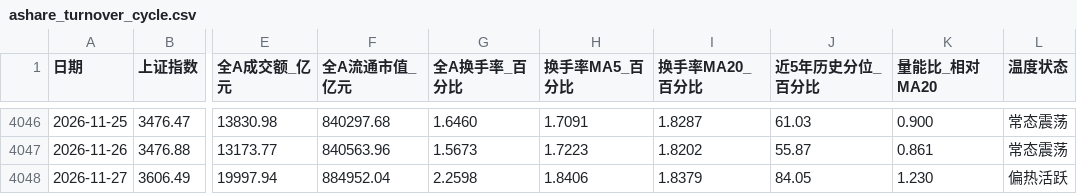
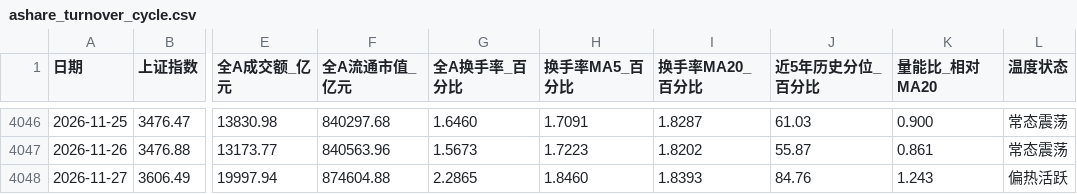
Before and after one commit to felixzhangyc-lgtm/ashare-dashboard, a CSV file: outputs/market-turnover-cycle/ashare_turnover_cycle.csv, drawn as a sheet; only a part is shown, gaps mark what is left out; the diff names each change by its address in the sheet, - before the commit and + after, or states it on an @@ line.

```diff
--- a/outputs/market-turnover-cycle/ashare_turnover_cycle.csv
+++ b/outputs/market-turnover-cycle/ashare_turnover_cycle.csv
-F4048 (全A流通市值_亿元): 884952.04
+F4048 (全A流通市值_亿元): 874604.88
-G4048 (全A换手率_百分比): 2.2598
+G4048 (全A换手率_百分比): 2.2865
-H4048 (换手率MA5_百分比): 1.8406
+H4048 (换手率MA5_百分比): 1.8460
-I4048 (换手率MA20_百分比): 1.8379
+I4048 (换手率MA20_百分比): 1.8393
-J4048 (近5年历史分位_百分比): 84.05
+J4048 (近5年历史分位_百分比): 84.76
-K4048 (量能比_相对MA20): 1.230
+K4048 (量能比_相对MA20): 1.243
```
Also changed, not shown: 3 other files.
